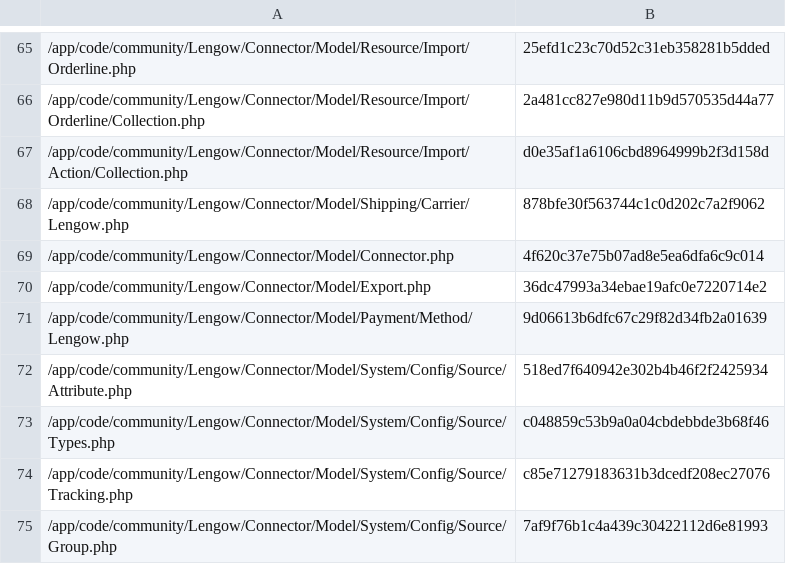
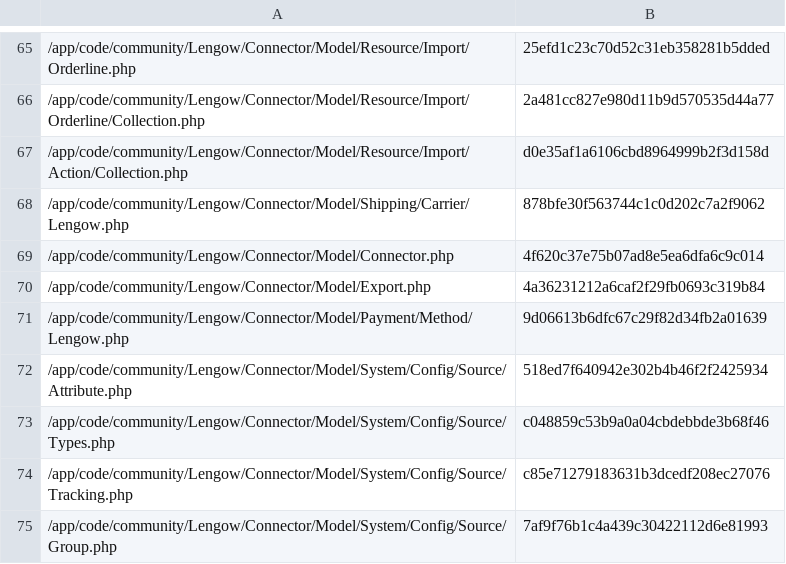
Before and after one commit to lengow/plugin-magento, a CSV file: app/code/community/Lengow/Connector/etc/checkmd5.csv, drawn as a sheet; only a part is shown, gaps mark what is left out.

```diff
--- a/app/code/community/Lengow/Connector/etc/checkmd5.csv
+++ b/app/code/community/Lengow/Connector/etc/checkmd5.csv
@@ -69,3 +69,3 @@
 /app/code/community/Lengow/Connector/Model/Connector.php|4f620c37e75b07ad8e5ea6dfa6c9c014
-/app/code/community/Lengow/Connector/Model/Export.php|36dc47993a34ebae19afc0e7220714e2
+/app/code/community/Lengow/Connector/Model/Export.php|4a36231212a6caf2f29fb0693c319b84
 /app/code/community/Lengow/Connector/Model/Payment/Method/Lengow.php|9d06613b6dfc67c29f82d34fb2a01639
```
Also changed, not shown: 2 other files.
